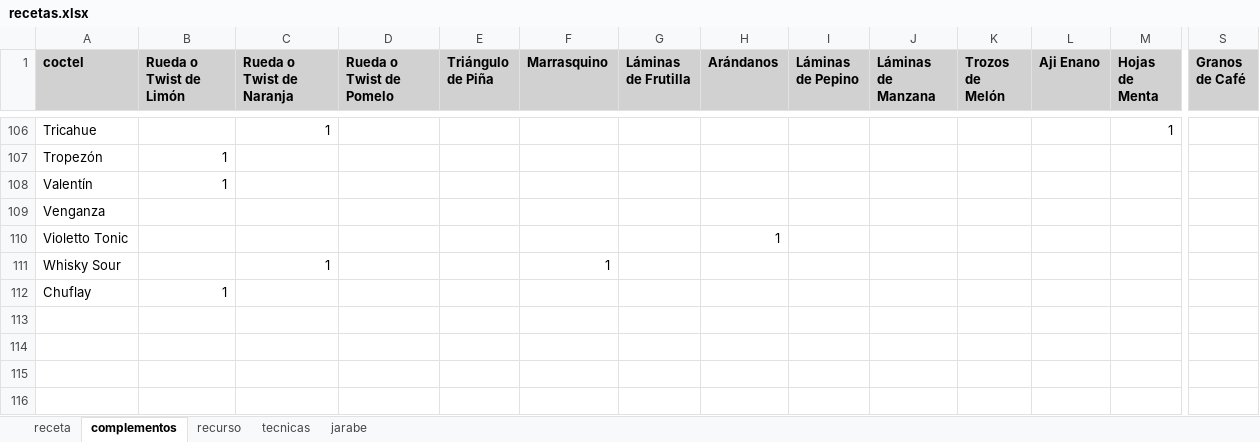
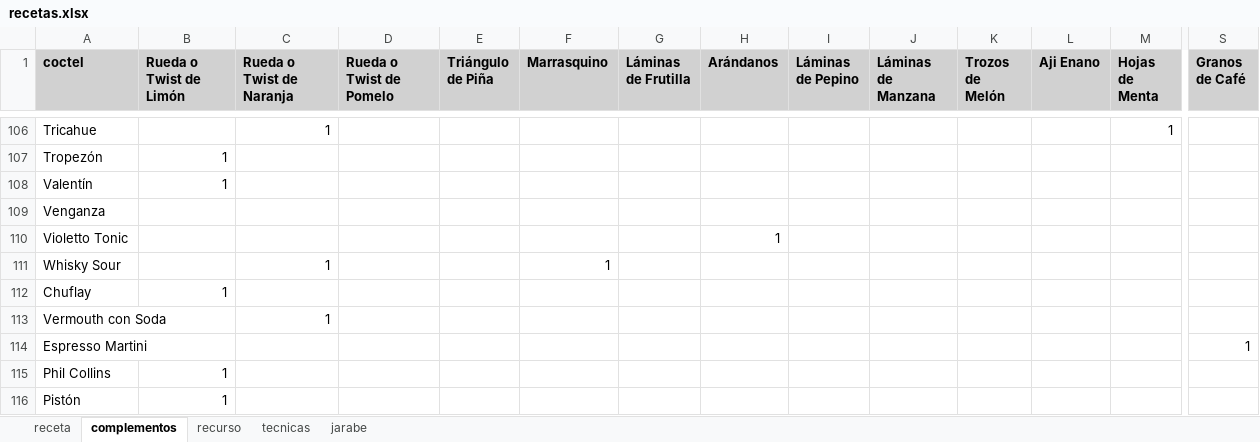
Before and after one commit to cargomir/clubdelicores, an Excel workbook: data/recetas.xlsx, sheet complementos, drawn as a sheet; only a part is shown, gaps mark what is left out; values as stored, in another font and other column widths than the file's, no borders; rows hold the shown columns only; the diff names each change by its address in the sheet, - before the commit and + after, or states it on an @@ line.

```diff
--- a/data/recetas.xlsx (sheet complementos)
+++ b/data/recetas.xlsx (sheet complementos)
+row 113: Vermouth con Soda |  | 1
+row 114: Espresso Martini |  |  |  |  |  |  |  |  |  |  |  |  | 1
+row 115: Phil Collins | 1
+row 116: Pistón | 1
```
Also changed, not shown: sheet receta, sheet recurso.
